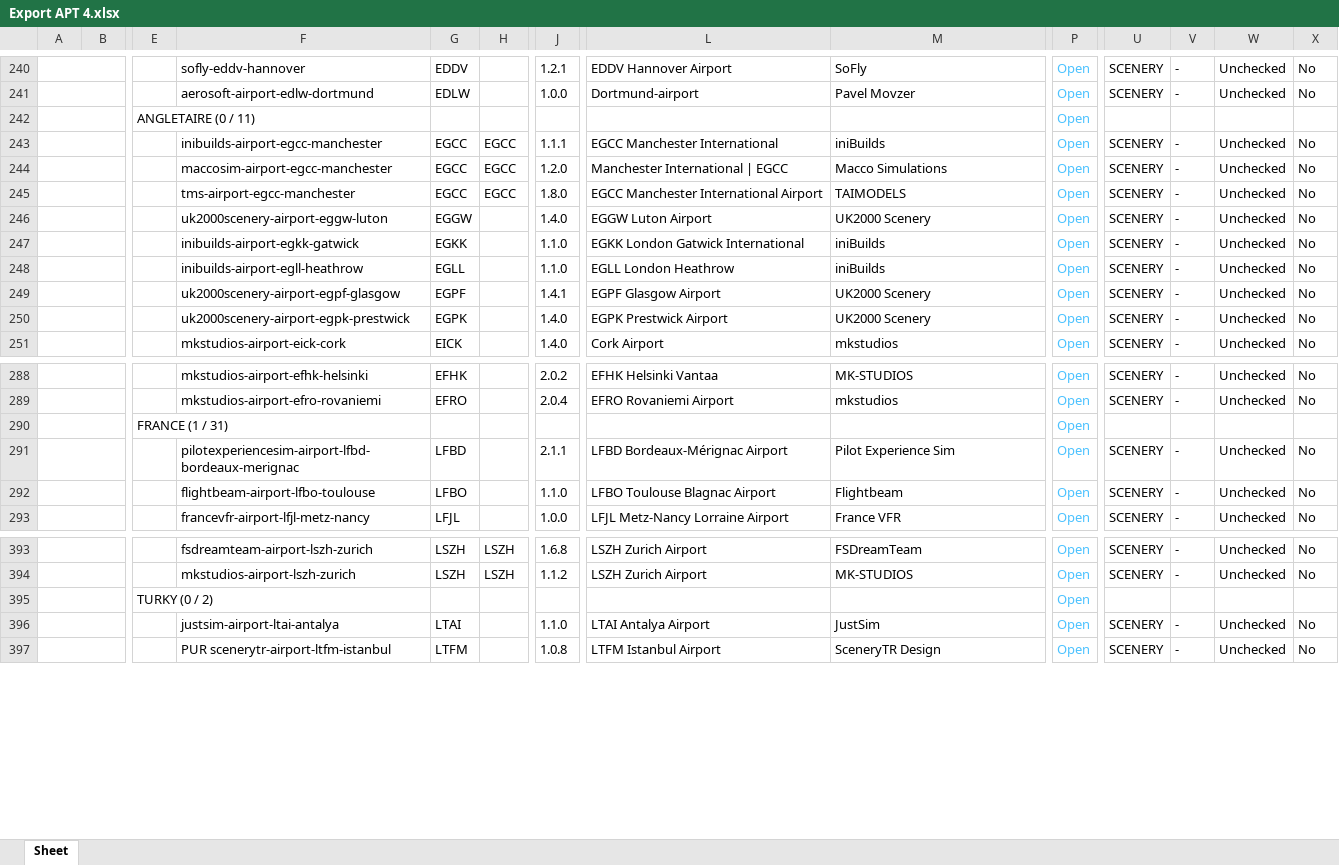
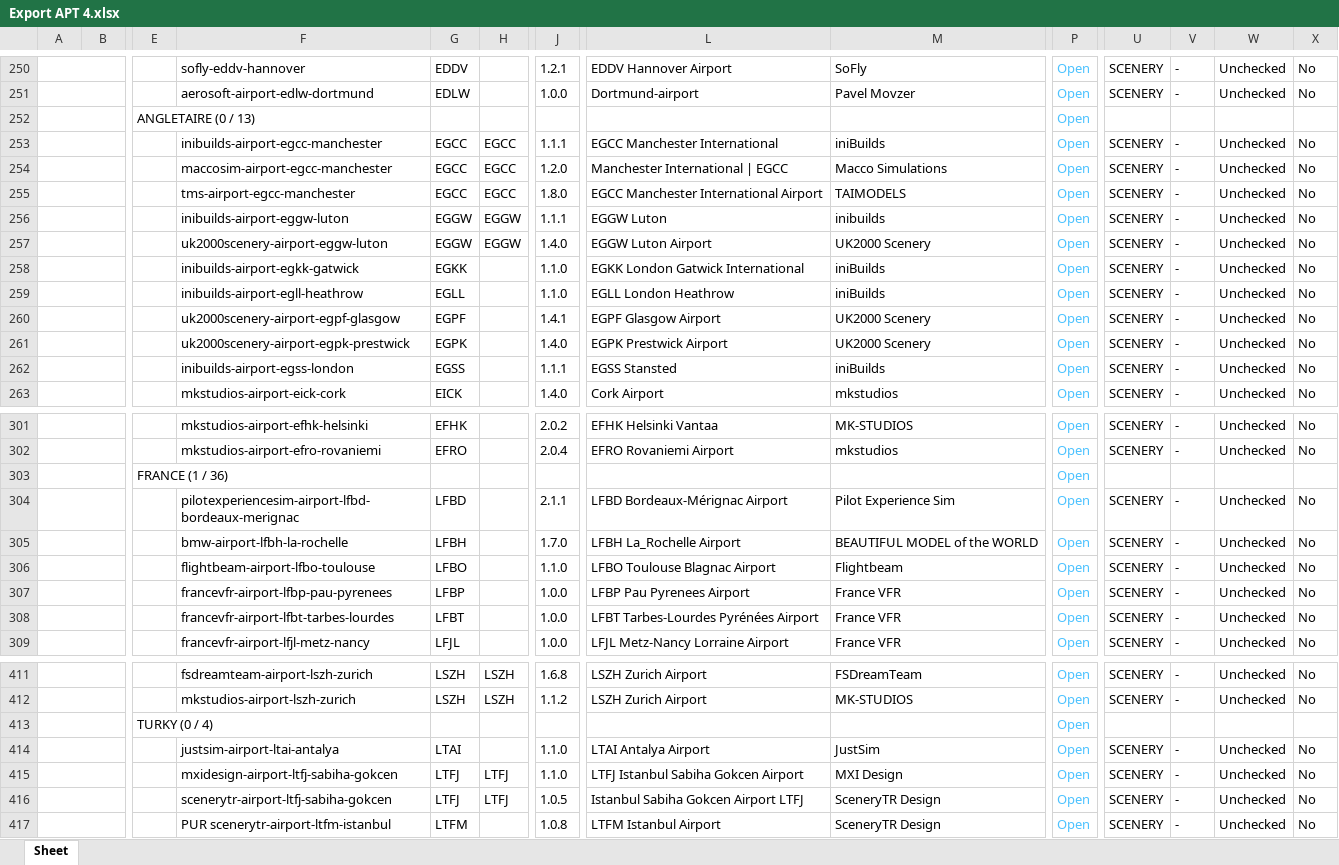
Before and after one commit to Matthisfr/journal-msfs, an Excel workbook: data/airports/Export APT 4.xlsx, sheet Sheet, drawn as a sheet; only a part is shown, gaps mark what is left out; values as stored, in another font and other column widths than the file's, no borders; charts and pictures not drawn; addresses are those after the commit; rows hold the shown columns only; the diff covers the shown part only; the diff names each change by its address in the sheet, - before the commit and + after, or states it on an @@ line.

```diff
--- a/data/airports/Export APT 4.xlsx (sheet Sheet)
+++ b/data/airports/Export APT 4.xlsx (sheet Sheet)
-E252: ANGLETAIRE (0 / 11)
+E252: ANGLETAIRE (0 / 13)
+row 256:  |  |  | inibuilds-airport-eggw-luton | EGGW | EGGW | 1.1.1 | EGGW Luton | inibuilds | Open | SCENERY | - | Unchecked | No
-H257: (empty)
+H257: EGGW
+row 262:  |  |  | inibuilds-airport-egss-london | EGSS |  | 1.1.1 | EGSS Stansted | iniBuilds | Open | SCENERY | - | Unchecked | No
-E303: FRANCE (1 / 31)
+E303: FRANCE (1 / 36)
+row 305:  |  |  | bmw-airport-lfbh-la-rochelle | LFBH |  | 1.7.0 | LFBH La_Rochelle Airport | BEAUTIFUL MODEL of the WORLD | Open | SCENERY | - | Unchecked | No
+row 307:  |  |  | francevfr-airport-lfbp-pau-pyrenees | LFBP |  | 1.0.0 | LFBP Pau Pyrenees Airport | France VFR | Open | SCENERY | - | Unchecked | No
+row 308:  |  |  | francevfr-airport-lfbt-tarbes-lourdes | LFBT |  | 1.0.0 | LFBT Tarbes-Lourdes Pyrénées Airport | France VFR | Open | SCENERY | - | Unchecked | No
-E413: TURKY (0 / 2)
+E413: TURKY (0 / 4)
+row 415:  |  |  | mxidesign-airport-ltfj-sabiha-gokcen | LTFJ | LTFJ | 1.1.0 | LTFJ Istanbul Sabiha Gokcen Airport | MXI Design | Open | SCENERY | - | Unchecked | No
+row 416:  |  |  | scenerytr-airport-ltfj-sabiha-gokcen | LTFJ | LTFJ | 1.0.5 | Istanbul Sabiha Gokcen Airport LTFJ | SceneryTR Design | Open | SCENERY | - | Unchecked | No
```
Also changed, not shown: 14 added rows, 1 removed row and 12 edited cells elsewhere in this sheet, charts or pictures.
